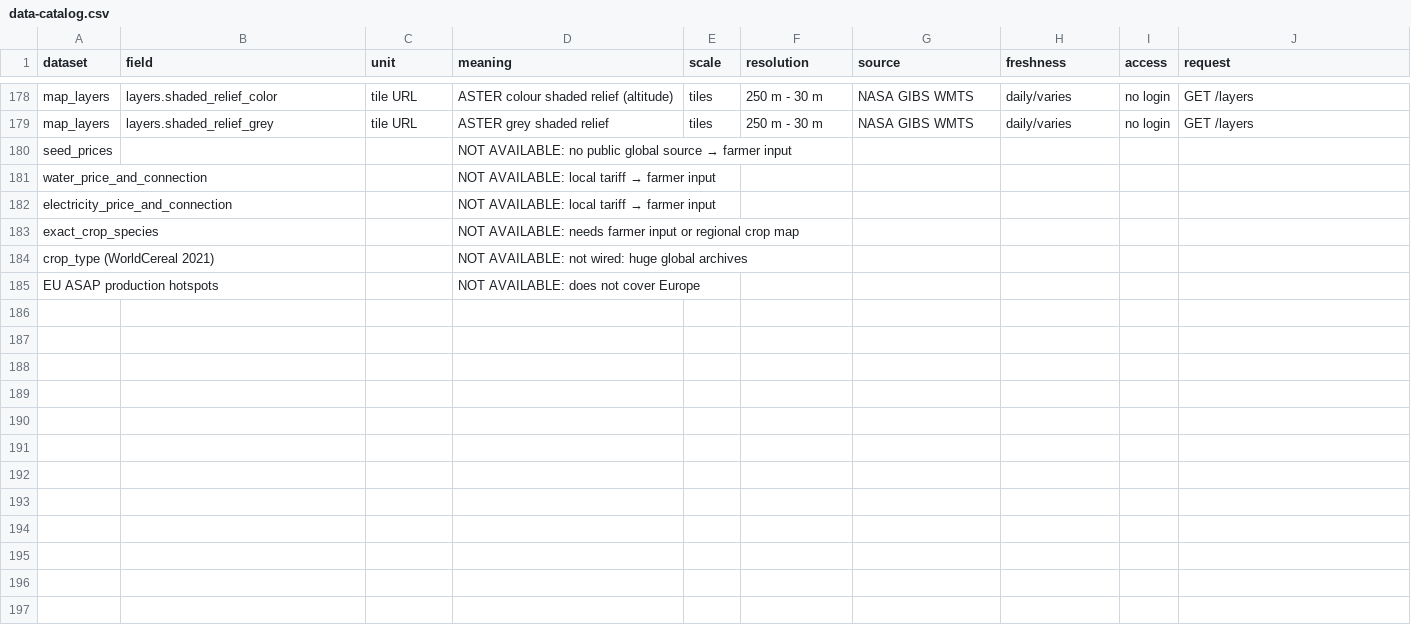
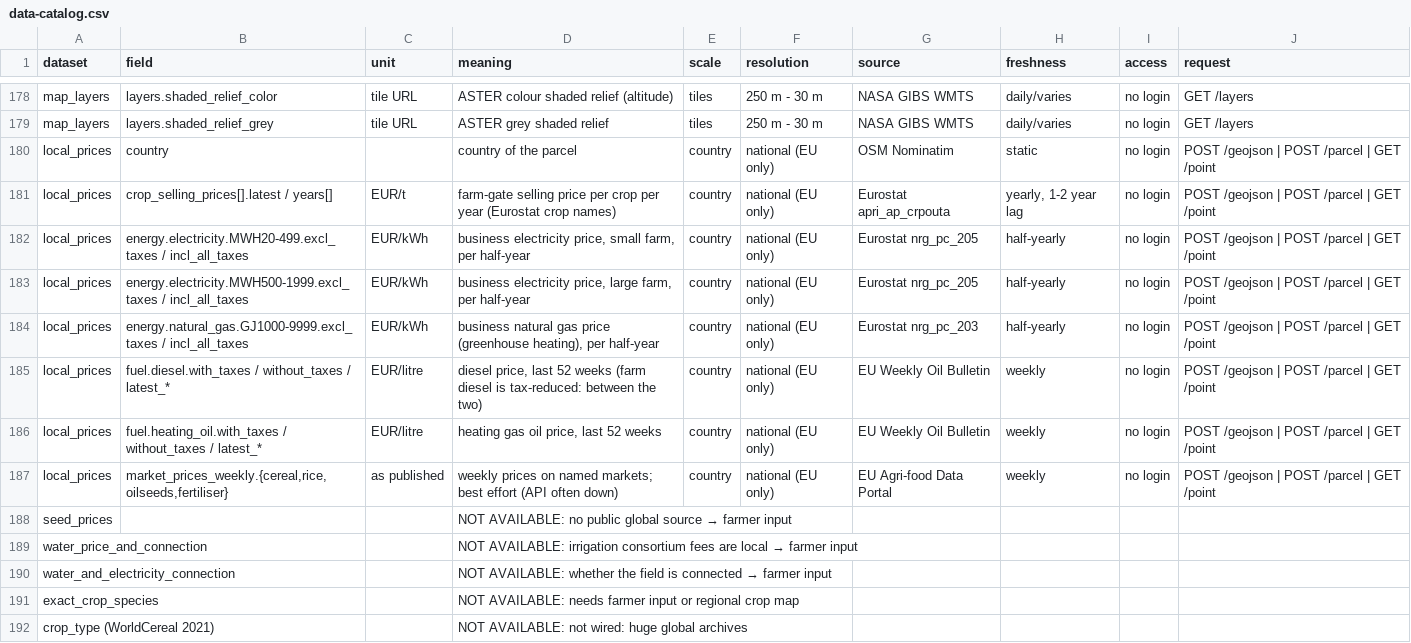
Before and after one commit to ZephyrCodesStuff/NASA-SAC-26, a CSV file: docs/data-catalog.csv, drawn as a sheet; only a part is shown, gaps mark what is left out; the shorter side is filled out with more unchanged rows.

Commit message:
feat(data-api): local_prices for EU parcels (Eurostat crop prices, electricity, gas; EU Oil Bulletin diesel)

```diff
--- a/docs/data-catalog.csv
+++ b/docs/data-catalog.csv
@@ -179,5 +179,13 @@ map_layers,layers.shaded_relief_color,tile URL,ASTER colour shaded relief (altit
 map_layers,layers.shaded_relief_grey,tile URL,ASTER grey shaded relief,tiles,250 m - 30 m,NASA GIBS WMTS,daily/varies,no login,GET /layers
+local_prices,country,,country of the parcel,country,national (EU only),OSM Nominatim,static,no login,POST /geojson | POST /parcel | GET /point
+local_prices,crop_selling_prices[].latest / years[],EUR/t,farm-gate selling price per crop per year (Eurostat crop names),country,national (EU only),Eurostat apri_ap_crpouta,"yearly, 1-2 year lag",no login,POST /geojson | POST /parcel | GET /point
+local_prices,energy.electricity.MWH20-499.excl_taxes / incl_all_taxes,EUR/kWh,"business electricity price, small farm, per half-year",country,national (EU only),Eurostat nrg_pc_205,half-yearly,no login,POST /geojson | POST /parcel | GET /point
+local_prices,energy.electricity.MWH500-1999.excl_taxes / incl_all_taxes,EUR/kWh,"business electricity price, large farm, per half-year",country,national (EU only),Eurostat nrg_pc_205,half-yearly,no login,POST /geojson | POST /parcel | GET /point
+local_prices,energy.natural_gas.GJ1000-9999.excl_taxes / incl_all_taxes,EUR/kWh,"business natural gas price (greenhouse heating), per half-year",country,national (EU only),Eurostat nrg_pc_203,half-yearly,no login,POST /geojson | POST /parcel | GET /point
+local_prices,fuel.diesel.with_taxes / without_taxes / latest_*,EUR/litre,"diesel price, last 52 weeks (farm diesel is tax-reduced: between the two)",country,national (EU only),EU Weekly Oil Bulletin,weekly,no login,POST /geojson | POST /parcel | GET /point
+local_prices,fuel.heating_oil.with_taxes / without_taxes / latest_*,EUR/litre,"heating gas oil price, last 52 weeks",country,national (EU only),EU Weekly Oil Bulletin,weekly,no login,POST /geojson | POST /parcel | GET /point
+local_prices,"market_prices_weekly.{cereal,rice,oilseeds,fertiliser}",as published,weekly prices on named markets; best effort (API often down),country,national (EU only),EU Agri-food Data Portal,weekly,no login,POST /geojson | POST /parcel | GET /point
 seed_prices,,,NOT AVAILABLE: no public global source → farmer input,,,,,,
-water_price_and_connection,,,NOT AVAILABLE: local tariff → farmer input,,,,,,
-electricity_price_and_connection,,,NOT AVAILABLE: local tariff → farmer input,,,,,,
+water_price_and_connection,,,NOT AVAILABLE: irrigation consortium fees are local → farmer input,,,,,,
+water_and_electricity_connection,,,NOT AVAILABLE: whether the field is connected → farmer input,,,,,,
 exact_crop_species,,,NOT AVAILABLE: needs farmer input or regional crop map,,,,,,
```
Also changed, not shown: 5 other files.
